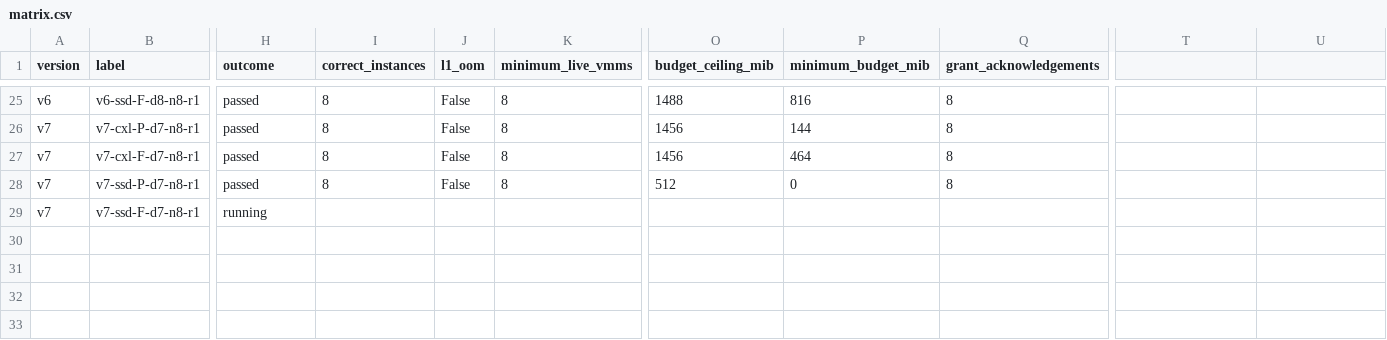
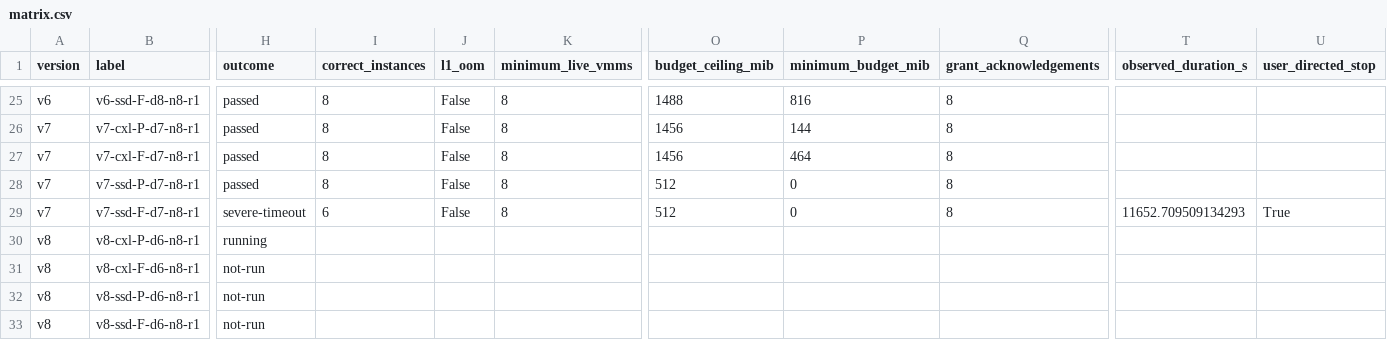
Before and after one commit to Geertis/MemTiering, a CSV file: published/concurrent-20261030/matrix.csv, drawn as a sheet; only a part is shown, gaps mark what is left out; rows hold the shown columns only; the diff covers the shown part only; the diff names each change by its address in the sheet, - before the commit and + after, or states it on an @@ line.

Commit message:
Record severe SSD control timeout and start 6 GiB capacity exploration

```diff
--- a/published/concurrent-20261030/matrix.csv
+++ b/published/concurrent-20261030/matrix.csv
-T1: (empty)
+T1: observed_duration_s
-U1: (empty)
+U1: user_directed_stop
-H29 (outcome): running
+H29 (outcome): severe-timeout
-I29 (correct_instances): (empty)
+I29 (correct_instances): 6
-J29 (l1_oom): (empty)
+J29 (l1_oom): False
-K29 (minimum_live_vmms): (empty)
+K29 (minimum_live_vmms): 8
-O29 (budget_ceiling_mib): (empty)
+O29 (budget_ceiling_mib): 512
-P29 (minimum_budget_mib): (empty)
+P29 (minimum_budget_mib): 0
-Q29 (grant_acknowledgements): (empty)
+Q29 (grant_acknowledgements): 8
-T29 (observed_duration_s): (empty)
+T29 (observed_duration_s): 11652.709509134293
-U29 (user_directed_stop): (empty)
+U29 (user_directed_stop): True
+row 30: v8 | v8-cxl-P-d6-n8-r1 | running
+row 31: v8 | v8-cxl-F-d6-n8-r1 | not-run
+row 32: v8 | v8-ssd-P-d6-n8-r1 | not-run
+row 33: v8 | v8-ssd-F-d6-n8-r1 | not-run
```
Also changed, not shown: 1 edited cell elsewhere in this file, 46 other files.
